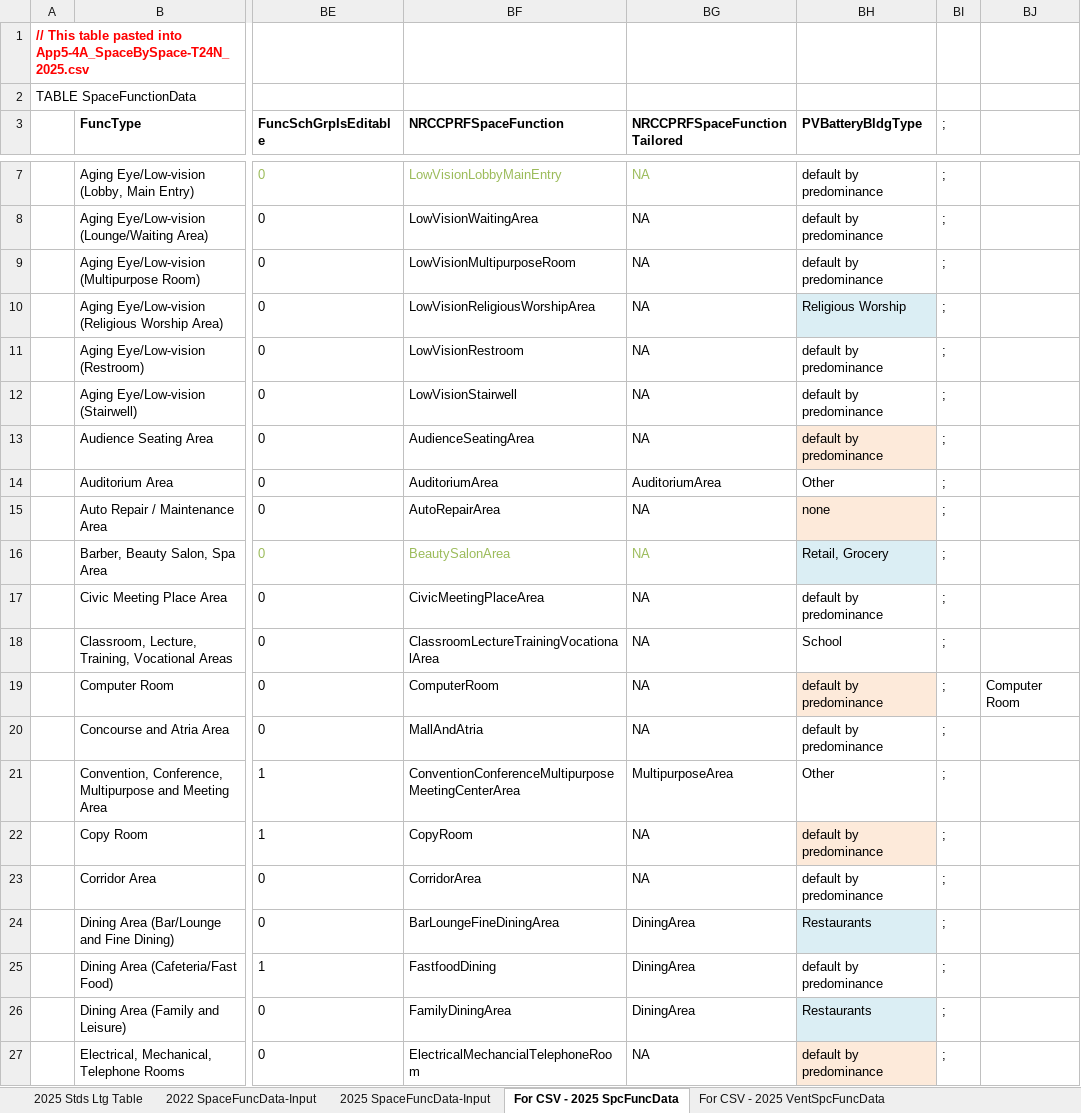
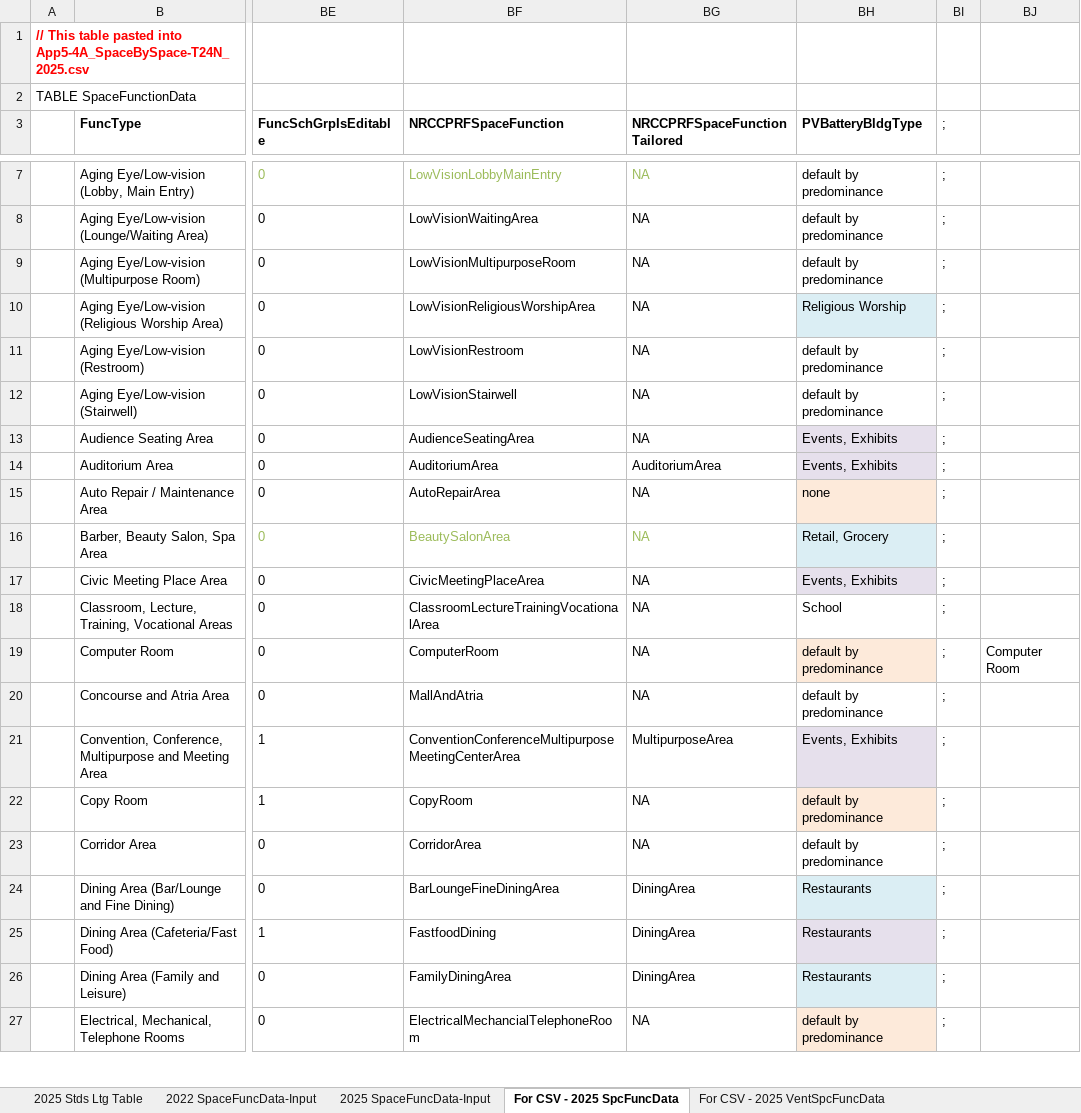
Before and after one commit to joesinger12misc/test-no-LFS, an Excel workbook: Documentation/T24N/Appendix_5.4A_SpaceUseData-T24N-2025.xlsx, sheet For CSV - 2025 SpcFuncData, drawn as a sheet; only a part is shown, gaps mark what is left out; values as stored, in another font and other column widths than the file's, no borders; conditional formats not drawn; the diff covers the shown part only; the diff names each change by its address in the sheet, - before the commit and + after, or states it on an @@ line.

```diff
--- a/Documentation/T24N/Appendix_5.4A_SpaceUseData-T24N-2025.xlsx (sheet For CSV - 2025 SpcFuncData)
+++ b/Documentation/T24N/Appendix_5.4A_SpaceUseData-T24N-2025.xlsx (sheet For CSV - 2025 SpcFuncData)
-BH13 (PVBatteryBldgType): default by predominance
+BH13 (PVBatteryBldgType): Events, Exhibits
-BH14 (PVBatteryBldgType): Other
+BH14 (PVBatteryBldgType): Events, Exhibits
-BH14 fill: none
+BH14 fill: #E6E0EC
-BH17 (PVBatteryBldgType): default by predominance
+BH17 (PVBatteryBldgType): Events, Exhibits
-BH17 fill: none
+BH17 fill: #E6E0EC
-BH21 (PVBatteryBldgType): Other
+BH21 (PVBatteryBldgType): Events, Exhibits
-BH21 fill: none
+BH21 fill: #E6E0EC
-BH25 (PVBatteryBldgType): default by predominance
+BH25 (PVBatteryBldgType): Restaurants
-BH25 fill: none
+BH25 fill: #E6E0EC
```
Also changed, not shown: 14 edited cells and cell formats elsewhere in this sheet, Documentation/T24N/T24_PrescriptivePV-Battery.xlsx, 12 other files.
